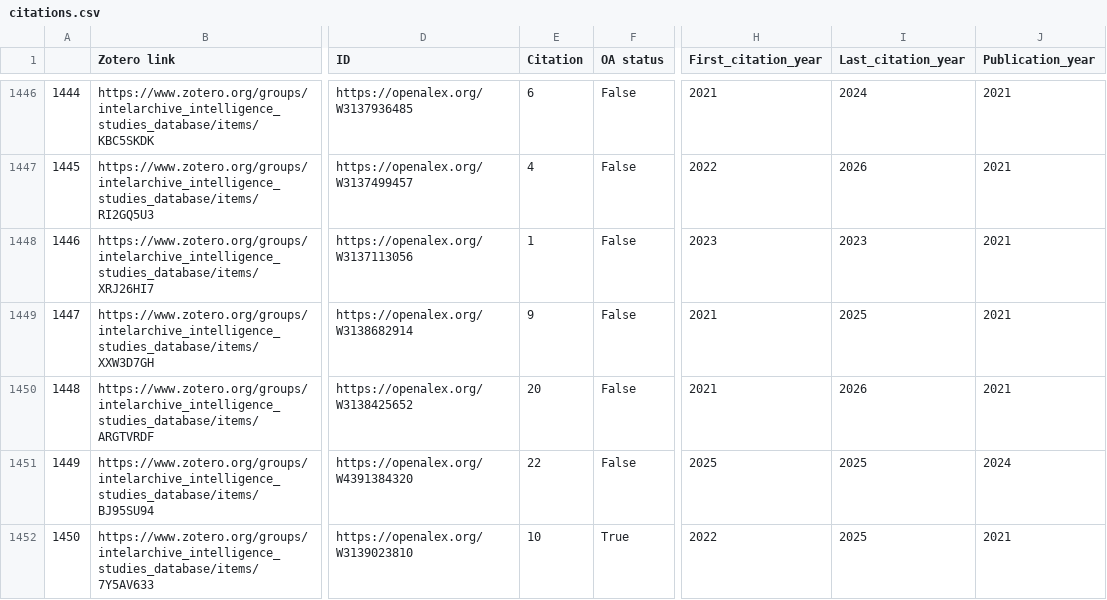
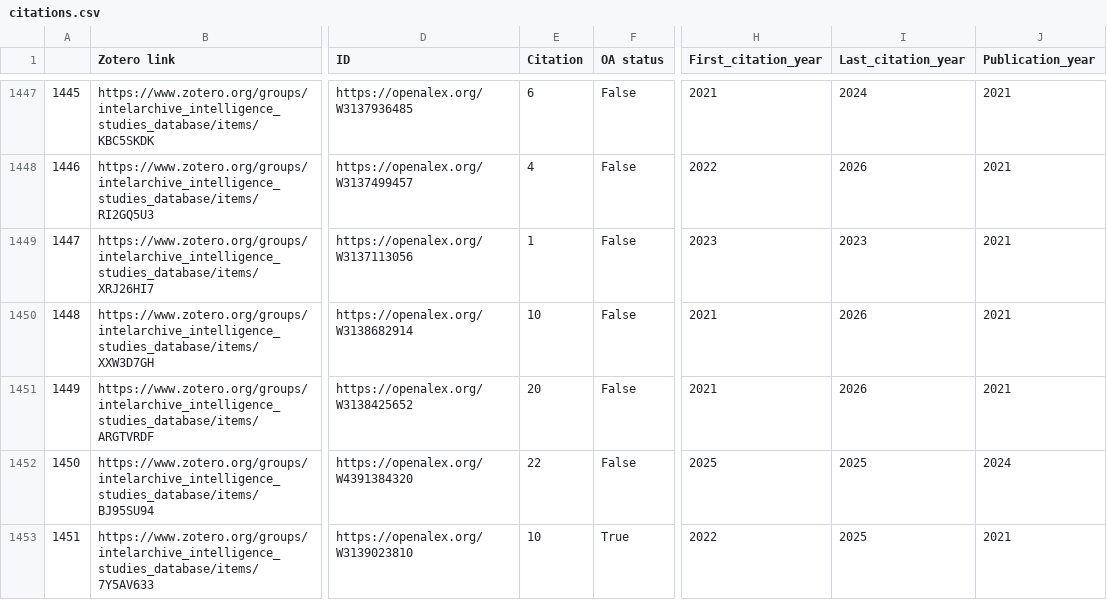
Before and after one commit to yusufaliozkan/clone-zotero-intelligence-bibliography, a CSV file: citations.csv, drawn as a sheet; only a part is shown, gaps mark what is left out; addresses are those after the commit; the diff covers the shown part only; the diff names each change by its address in the sheet, - before the commit and + after, or states it on an @@ line.

```diff
--- a/citations.csv
+++ b/citations.csv
@@ column A renumbered from row 3 down @@
-E1450 (Citation): 9
+E1450 (Citation): 10
-I1450 (Last_citation_year): 2025
+I1450 (Last_citation_year): 2026
```
Also changed, not shown: 1 added row and 70 edited cells elsewhere in this file.
